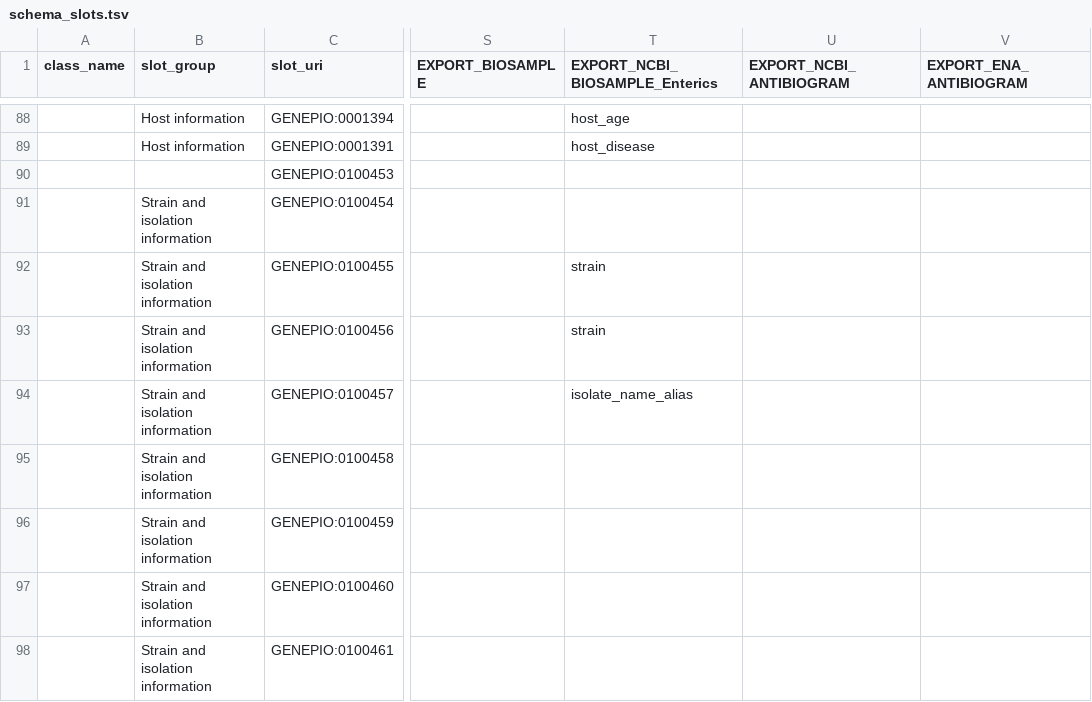
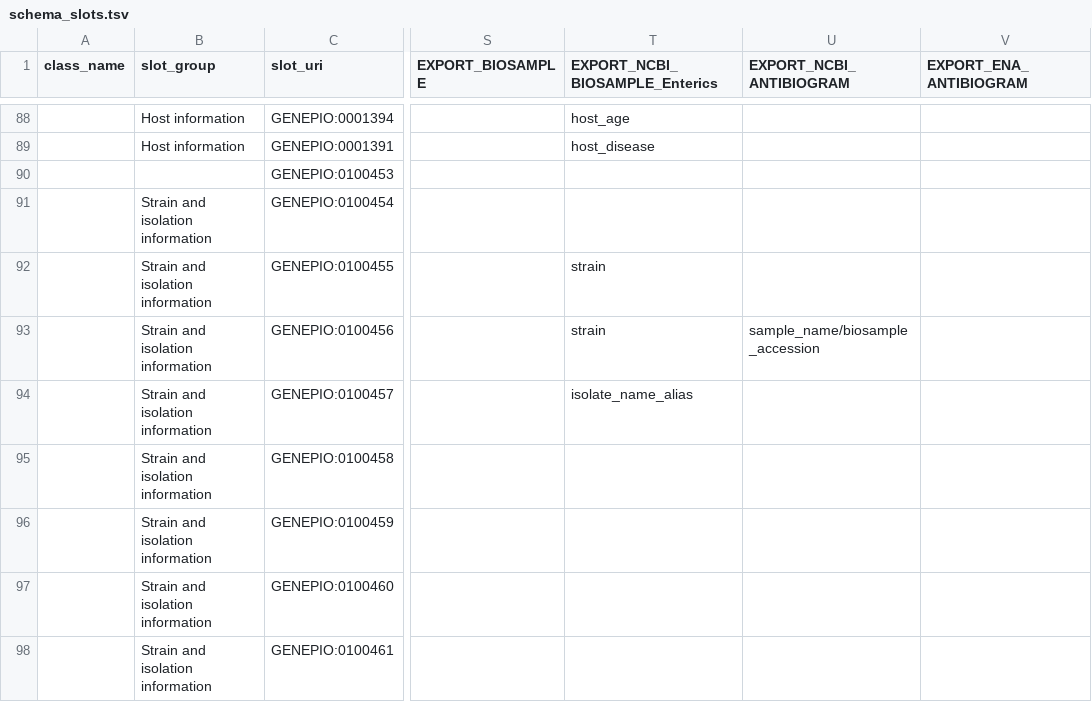
Before and after one commit to cidgoh/DataHarmonizer, a TSV file: web/templates/grdi/schema_slots.tsv, drawn as a sheet; only a part is shown, gaps mark what is left out; the diff names each change by its address in the sheet, - before the commit and + after, or states it on an @@ line.

Commit message:
Parse isolate and sample ids as primary
* Also update schema

```diff
--- a/web/templates/grdi/schema_slots.tsv
+++ b/web/templates/grdi/schema_slots.tsv
-U93 (EXPORT_NCBI_ANTIBIOGRAM): (empty)
+U93 (EXPORT_NCBI_ANTIBIOGRAM): sample_name/biosample_accession
```
Also changed, not shown: 3 other files.
